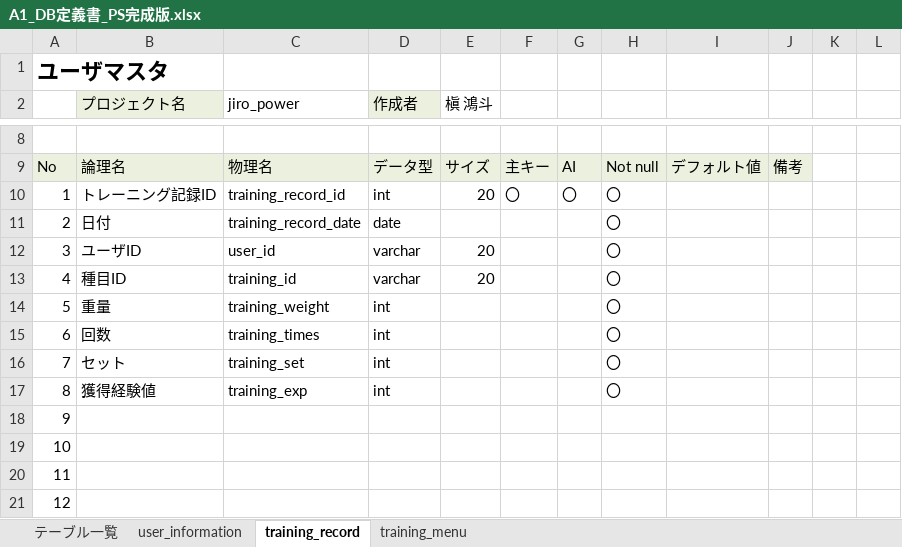
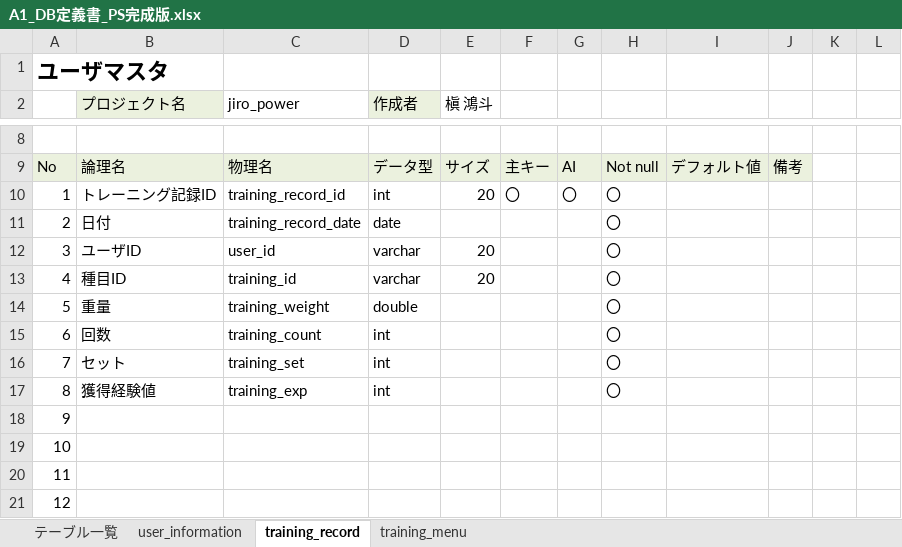
Before and after one commit to dojo2023/A-1, an Excel workbook: doc/A1_DB定義書_PS完成版.xlsx, sheet training_record, drawn as a sheet; only a part is shown, gaps mark what is left out; values as stored, in another font and other column widths than the file's, no borders; the diff names each change by its address in the sheet, - before the commit and + after, or states it on an @@ line.

```diff
--- a/doc/A1_DB定義書_PS完成版.xlsx (sheet training_record)
+++ b/doc/A1_DB定義書_PS完成版.xlsx (sheet training_record)
-D14 (作成者): int
+D14 (作成者): double
-C15 (jiro_power): training_times
+C15 (jiro_power): training_count
```
Also changed, not shown: 4 other files.
